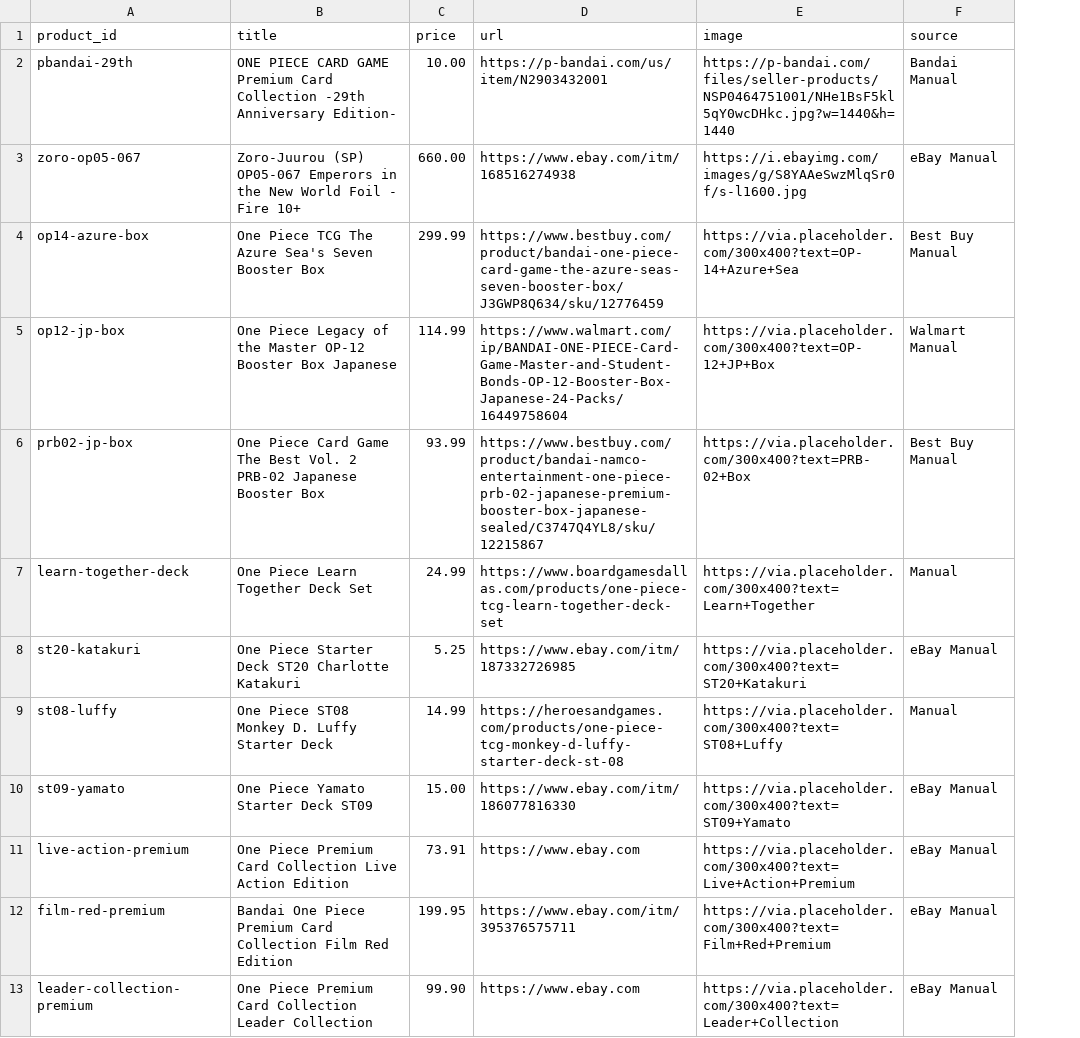
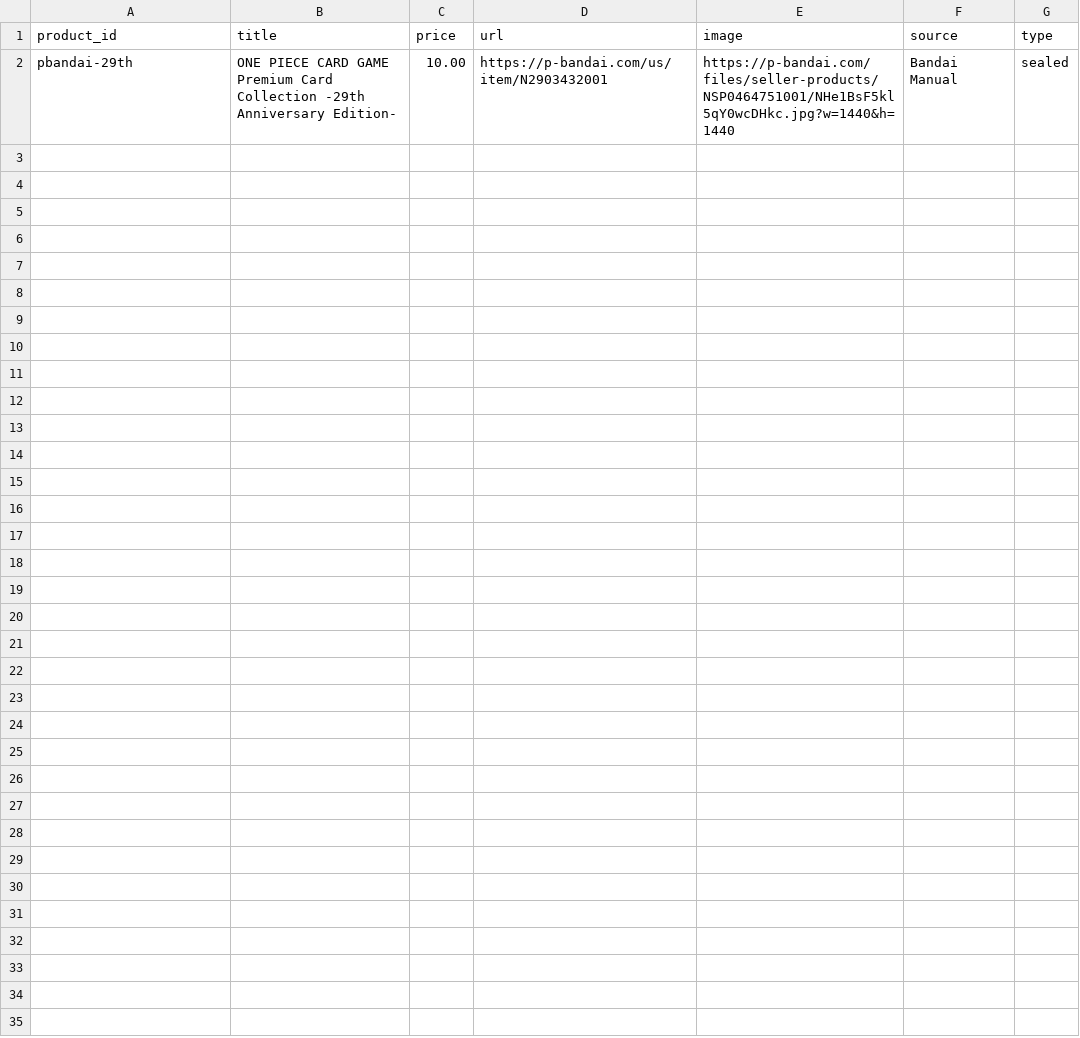
Before and after one commit to 7fr7rbb87v-collab/ncv-onepiece-tracker, a CSV file: manual_listings.csv, drawn as a sheet; removed rows and columns are numbered as before the commit, all else as after; the diff names each change by its address in the sheet, - before the commit and + after, or states it on an @@ line.

```diff
--- a/manual_listings.csv
+++ b/manual_listings.csv
+column G (type), row 2: sealed
-row 3: zoro-op05-067 | Zoro-Juurou (SP) OP05-067 Emperors in the New World Foil - Fire 10+ | 660.00 | https://www.ebay.com/itm/168516274938 | https://i.ebayimg.com/images/g/S8YAAeSwzMlqSr0f/s-l1600.jpg | eBay Manual
-row 4: op14-azure-box | One Piece TCG The Azure Sea's Seven Booster Box | 299.99 | https://www.bestbuy.com/product/bandai-one-piece-card-game-the-azure-seas-seven-booster-box/J3GWP8Q634/sku/12776459 | https://via.placeholder.com/300x400?text=OP-14+Azure+Sea | Best Buy Manual
-row 5: op12-jp-box | One Piece Legacy of the Master OP-12 Booster Box Japanese | 114.99 | https://www.walmart.com/ip/BANDAI-ONE-PIECE-Card-Game-Master-and-Student-Bonds-OP-12-Booster-Box-Japanese-24-Packs/16449758604 | https://via.placeholder.com/300x400?text=OP-12+JP+Box | Walmart Manual
-row 6: prb02-jp-box | One Piece Card Game The Best Vol. 2 PRB-02 Japanese Booster Box | 93.99 | https://www.bestbuy.com/product/bandai-namco-entertainment-one-piece-prb-02-japanese-premium-booster-box-japanese-sealed/C3747Q4YL8/sku/12215867 | https://via.placeholder.com/300x400?text=PRB-02+Box | Best Buy Manual
-row 7: learn-together-deck | One Piece Learn Together Deck Set | 24.99 | https://www.boardgamesdallas.com/products/one-piece-tcg-learn-together-deck-set | https://via.placeholder.com/300x400?text=Learn+Together | Manual
-row 8: st20-katakuri | One Piece Starter Deck ST20 Charlotte Katakuri | 5.25 | https://www.ebay.com/itm/187332726985 | https://via.placeholder.com/300x400?text=ST20+Katakuri | eBay Manual
-row 9: st08-luffy | One Piece ST08 Monkey D. Luffy Starter Deck | 14.99 | https://heroesandgames.com/products/one-piece-tcg-monkey-d-luffy-starter-deck-st-08 | https://via.placeholder.com/300x400?text=ST08+Luffy | Manual
-row 10: st09-yamato | One Piece Yamato Starter Deck ST09 | 15.00 | https://www.ebay.com/itm/186077816330 | https://via.placeholder.com/300x400?text=ST09+Yamato | eBay Manual
-row 11: live-action-premium | One Piece Premium Card Collection Live Action Edition | 73.91 | https://www.ebay.com | https://via.placeholder.com/300x400?text=Live+Action+Premium | eBay Manual
-row 12: film-red-premium | Bandai One Piece Premium Card Collection Film Red Edition | 199.95 | https://www.ebay.com/itm/395376575711 | https://via.placeholder.com/300x400?text=Film+Red+Premium | eBay Manual
-row 13: leader-collection-premium | One Piece Premium Card Collection Leader Collection | 99.90 | https://www.ebay.com | https://via.placeholder.com/300x400?text=Leader+Collection | eBay Manual
```
Also changed, not shown: 8 other files.
